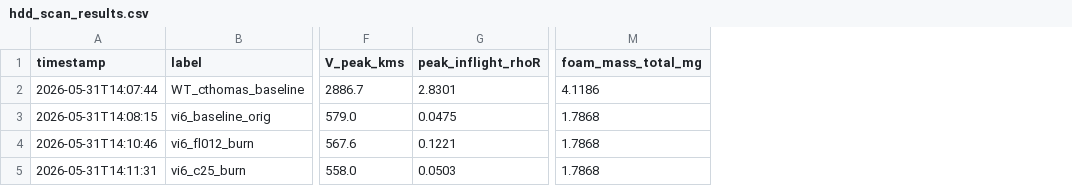
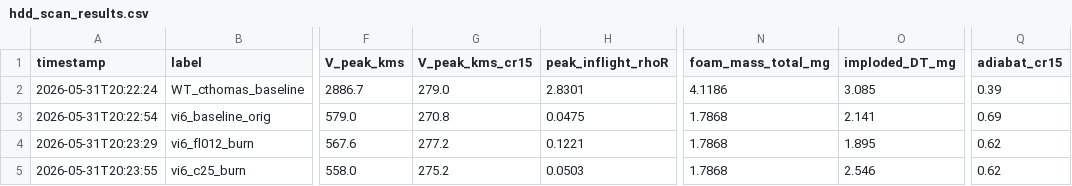
Before and after one commit to tamehlhorn/helios_postprocess, a CSV file: notebooks/hdd_scan_results.csv, drawn as a sheet; only a part is shown, gaps mark what is left out; the diff names each change by its address in the sheet, - before the commit and + after, or states it on an @@ line.

Commit message:
dump_burn_region_density: expose CR=1.5 metrics + imploded DT mass
Surfaces the new diagnostics added in the prior commit (HDD-class
fixes from RHINO reconciliation) into the per-run CSV schema:

New columns:
  V_peak_kms_cr15   -- mass-avg shell velocity at CR=1.5 timestep
                       (Thomas/RHINO convention; complements the
                       legacy V_peak_kms which spike-inflates on
                       high-CR targets)
  adiabat_cr15      -- mass-avg DT ice adiabat at CR=1.5 timestep
                       (Thomas/RHINO convention; complements legacy
                       adiabat measured at peak-v)
  imploded_DT_mg    -- absolute imploded DT mass = unablated_frac
                       * initial_fuel_mass_mg. Now correct for 5+
                       region targets (was 0.02 mg on WT_cthomas
                       before fuel_ablator_idx fix; now 3.08 mg
                       vs Thomas ref 3.0 mg).

Re-extracted HDD scan CSV with the new schema. All four runs
(WT_cthomas_baseline, vi6_baseline_orig, vi6_fl012_burn,
vi6_c25_burn) show corrected imploded mass and provide
both legacy and CR=1.5 V_peak/adiabat columns for side-by-side
comparison.

The CR=1.5 measurements are conceptually correct but currently
report ~270-280 km/s and adiabat ~0.4-0.7 across the HDD scan --
versus RHINO's 404 km/s and 4.13 on WT_cthomas. The CR=1.5
timestep is reached before the foot shock has fully set the
entropy floor, so the snapshot-at-CR=1.5 convention undershoots
RHINO's metric (which likely uses peak-inflight velocity and
minimum-shell-adiabat over a time window). Convention details
to be aligned once RHINO documentation is available.

```diff
--- a/notebooks/hdd_scan_results.csv
+++ b/notebooks/hdd_scan_results.csv
+column G (V_peak_kms_cr15), rows 2-5: 279.0 | 270.8 | 277.2 | 275.2
+column O (imploded_DT_mg), rows 2-5: 3.085 | 2.141 | 1.895 | 2.546
+column Q (adiabat_cr15), rows 2-5: 0.39 | 0.69 | 0.62 | 0.62
-A2 (timestamp): 2026-05-31T14:07:44
+A2 (timestamp): 2026-05-31T20:22:24
-A3 (timestamp): 2026-05-31T14:08:15
+A3 (timestamp): 2026-05-31T20:22:54
-A4 (timestamp): 2026-05-31T14:10:46
+A4 (timestamp): 2026-05-31T20:23:29
-A5 (timestamp): 2026-05-31T14:11:31
+A5 (timestamp): 2026-05-31T20:23:55
```
Also changed, not shown: 1 other file.
